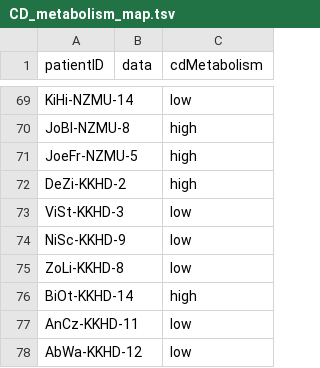
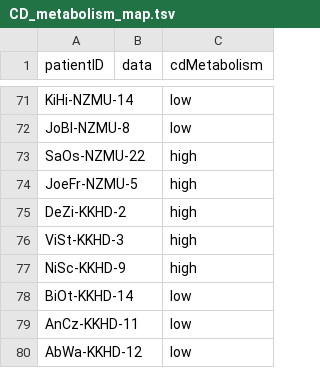
Before and after one commit to karchern/PRISMA-trial, a TSV file: results/CD_metabolism_map.tsv, drawn as a sheet; only a part is shown, gaps mark what is left out; removed rows and columns are numbered as before the commit, all else as after; the diff covers the shown part only; the diff names each change by its address in the sheet, - before the commit and + after, or states it on an @@ line.

```diff
--- a/results/CD_metabolism_map.tsv
+++ b/results/CD_metabolism_map.tsv
-C72 (cdMetabolism): high
+C72 (cdMetabolism): low
+row 73: SaOs-NZMU-22 |  | high
-C76:C77 (cdMetabolism): low
+C76:C77 (cdMetabolism): high
-row 75: ZoLi-KKHD-8 |  | low
-C78 (cdMetabolism): high
+C78 (cdMetabolism): low
```
Also changed, not shown: 6 added rows, 4 removed rows, 3 moved rows and 20 edited cells elsewhere in this file, 50 other files.
